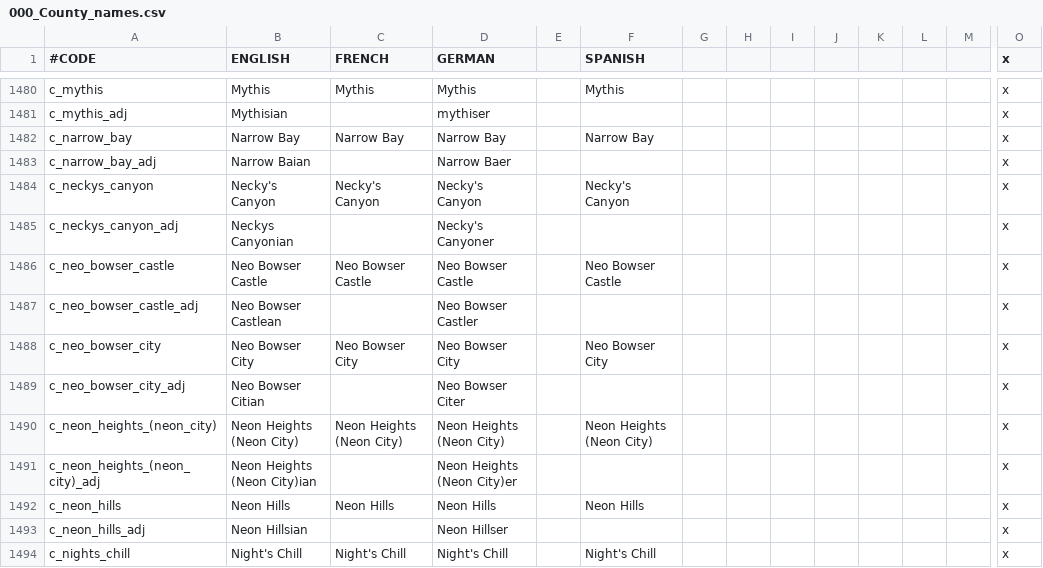
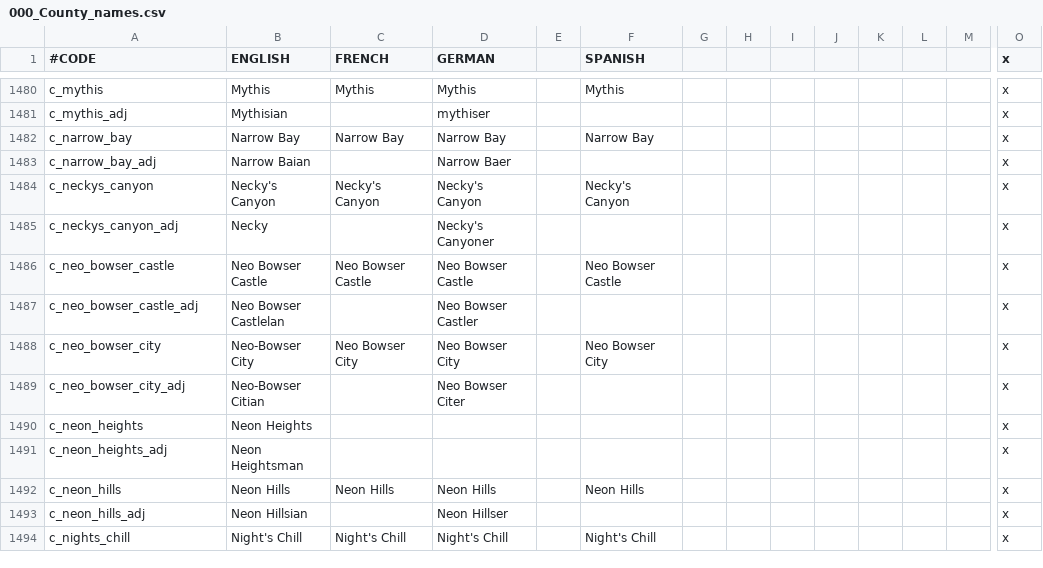
Before and after one commit to TurtleShroom/Super_Mario_Mod, a CSV file: AL-TSP-MARIO/localisation/000_County_names.csv, drawn as a sheet; only a part is shown, gaps mark what is left out; removed rows and columns are numbered as before the commit, all else as after; rows hold the shown columns only; the diff names each change by its address in the sheet, - before the commit and + after, or states it on an @@ line.

Commit message:
BET IT ALL ON NEON

```diff
--- a/AL-TSP-MARIO/localisation/000_County_names.csv
+++ b/AL-TSP-MARIO/localisation/000_County_names.csv
-B1485 (ENGLISH): Neckys Canyonian
+B1485 (ENGLISH): Necky
-B1487 (ENGLISH): Neo Bowser Castlean
+B1487 (ENGLISH): Neo Bowser Castlelan
-B1488 (ENGLISH): Neo Bowser City
+B1488 (ENGLISH): Neo-Bowser City
-B1489 (ENGLISH): Neo Bowser Citian
+B1489 (ENGLISH): Neo-Bowser Citian
-row 1490: c_neon_heights_(neon_city) | Neon Heights (Neon City) | Neon Heights (Neon City) | Neon Heights (Neon City) |  | Neon Heights (Neon City) |  |  |  |  |  |  |  | x
-row 1491: c_neon_heights_(neon_city)_adj | Neon Heights (Neon City)ian |  | Neon Heights (Neon City)er |  |  |  |  |  |  |  |  |  | x
+row 1490: c_neon_heights | Neon Heights |  |  |  |  |  |  |  |  |  |  |  | x
+row 1491: c_neon_heights_adj | Neon Heightsman |  |  |  |  |  |  |  |  |  |  |  | x
```
Also changed, not shown: AL-TSP-MARIO/000_Province_names.csv, AL-TSP-MARIO/definition.csv, 13 other files.
